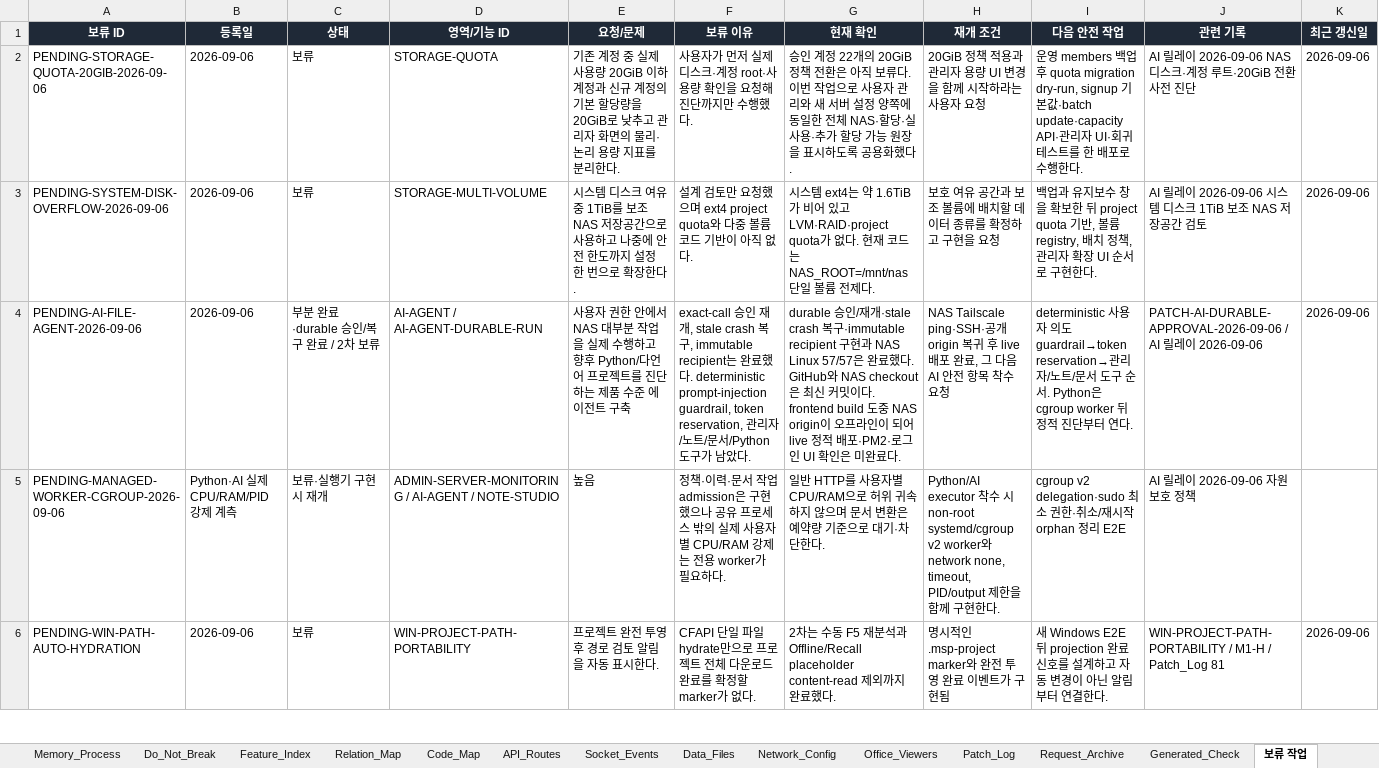
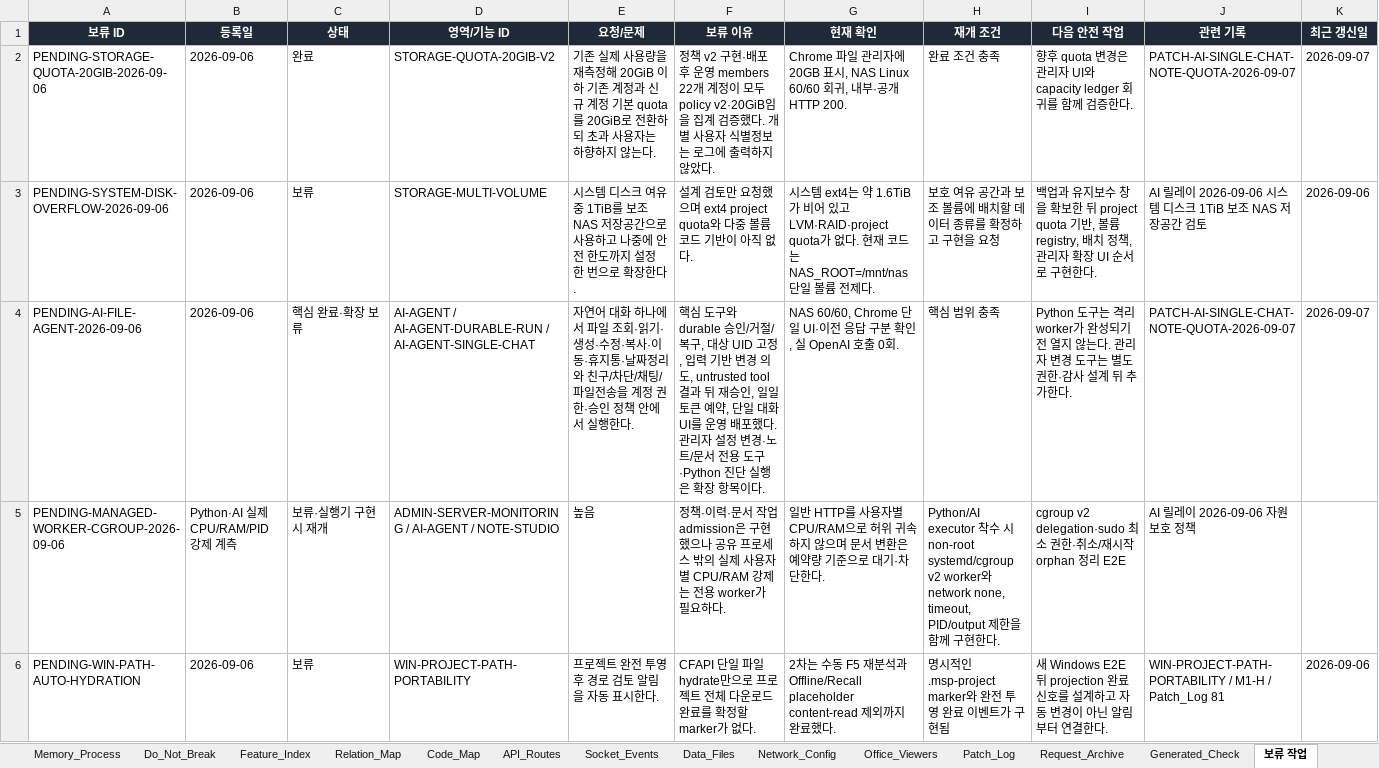
Before and after one commit to CLim020924/NAS_dev, an Excel workbook: docs/NAS_PROJECT_LOG.xlsx, sheet 보류 작업, drawn as a sheet; only a part is shown; values as stored, in another font and other column widths than the file's, no borders; conditional formats not drawn; the diff covers the shown part only; the diff names each change by its address in the sheet, - before the commit and + after, or states it on an @@ line.

Commit message:
docs: record AI and note rollout verification

```diff
--- a/docs/NAS_PROJECT_LOG.xlsx (sheet 보류 작업)
+++ b/docs/NAS_PROJECT_LOG.xlsx (sheet 보류 작업)
-C2 (상태): 보류
+C2 (상태): 완료
-D2 (영역/기능 ID): STORAGE-QUOTA
+D2 (영역/기능 ID): STORAGE-QUOTA-20GIB-V2
-E2 (요청/문제): 기존 계정 중 실제 사용량 20GiB 이하 계정과 신규 계정의 기본 할당량을 20GiB로 낮추고 관리자 화면의 물리·논리 용량 지표를 분리한다.
+E2 (요청/문제): 기존 실제 사용량을 재측정해 20GiB 이하 기존 계정과 신규 계정 기본 quota를 20GiB로 전환하되 초과 사용자는 하향하지 않는다.
-F2 (보류 이유): 사용자가 먼저 실제 디스크·계정 root·사용량 확인을 요청해 진단까지만 수행했다.
+F2 (보류 이유): 정책 v2 구현·배포 후 운영 members 22개 계정이 모두 policy v2·20GiB임을 집계 검증했다. 개별 사용자 식별정보는 로그에 출력하지 않았다.
-G2 (현재 확인): 승인 계정 22개의 20GiB 정책 전환은 아직 보류다. 이번 작업으로 사용자 관리와 새 서버 설정 양쪽에 동일한 전체 NAS·할당·실사용·추가 할당 가능 원장을 표시하도록 공용화했다.
+G2 (현재 확인): Chrome 파일 관리자에 20GB 표시, NAS Linux 60/60 회귀, 내부·공개 HTTP 200.
-H2 (재개 조건): 20GiB 정책 적용과 관리자 용량 UI 변경을 함께 시작하라는 사용자 요청
+H2 (재개 조건): 완료 조건 충족
-I2 (다음 안전 작업): 운영 members 백업 후 quota migration dry-run, signup 기본값·batch update·capacity API·관리자 UI·회귀 테스트를 한 배포로 수행한다.
+I2 (다음 안전 작업): 향후 quota 변경은 관리자 UI와 capacity ledger 회귀를 함께 검증한다.
-J2 (관련 기록): AI 릴레이 2026-09-06 NAS 디스크·계정 루트·20GiB 전환 사전 진단
+J2 (관련 기록): PATCH-AI-SINGLE-CHAT-NOTE-QUOTA-2026-09-07
-K2 (최근 갱신일): 2026-09-06
+K2 (최근 갱신일): 2026-09-07
-C4 (상태): 부분 완료·durable 승인/복구 완료 / 2차 보류
+C4 (상태): 핵심 완료·확장 보류
-D4 (영역/기능 ID): AI-AGENT / AI-AGENT-DURABLE-RUN
+D4 (영역/기능 ID): AI-AGENT / AI-AGENT-DURABLE-RUN / AI-AGENT-SINGLE-CHAT
-E4 (요청/문제): 사용자 권한 안에서 NAS 대부분 작업을 실제 수행하고 향후 Python/다언어 프로젝트를 진단하는 제품 수준 에이전트 구축
+E4 (요청/문제): 자연어 대화 하나에서 파일 조회·읽기·생성·수정·복사·이동·휴지통·날짜정리와 친구/차단/채팅/파일전송을 계정 권한·승인 정책 안에서 실행한다.
-F4 (보류 이유): exact-call 승인 재개, stale crash 복구, immutable recipient는 완료했다. deterministic prompt-injection guardrail, token reservation, 관리자/노트/문서/Python 도구가 남았다.
+F4 (보류 이유): 핵심 도구와 durable 승인/거절/복구, 대상 UID 고정, 입력 기반 변경 의도, untrusted tool 결과 뒤 재승인, 일일 토큰 예약, 단일 대화 UI를 운영 배포했다. 관리자 설정 변경·노트/문서 전용 도구·Python 진단 실행은 확장 항목이다.
-G4 (현재 확인): durable 승인/재개·stale crash 복구·immutable recipient 구현과 NAS Linux 57/57은 완료했다. GitHub와 NAS checkout은 최신 커밋이다. frontend build 도중 NAS origin이 오프라인이 되어 live 정적 배포·PM2·로그인 UI 확인은 미완료다.
+G4 (현재 확인): NAS 60/60, Chrome 단일 UI·이전 응답 구분 확인, 실 OpenAI 호출 0회.
-H4 (재개 조건): NAS Tailscale ping·SSH·공개 origin 복귀 후 live 배포 완료, 그 다음 AI 안전 항목 착수 요청
+H4 (재개 조건): 핵심 범위 충족
-I4 (다음 안전 작업): deterministic 사용자 의도 guardrail→token reservation→관리자/노트/문서 도구 순서. Python은 cgroup worker 뒤 정적 진단부터 연다.
+I4 (다음 안전 작업): Python 도구는 격리 worker가 완성되기 전 열지 않는다. 관리자 변경 도구는 별도 권한·감사 설계 뒤 추가한다.
-J4 (관련 기록): PATCH-AI-DURABLE-APPROVAL-2026-09-06 / AI 릴레이 2026-09-06
+J4 (관련 기록): PATCH-AI-SINGLE-CHAT-NOTE-QUOTA-2026-09-07
-K4 (최근 갱신일): 2026-09-06
+K4 (최근 갱신일): 2026-09-07
```
Also changed, not shown: 9 edited cells elsewhere in this sheet, sheet Feature_Index, sheet Do_Not_Break, sheet Patch_Log, sheet Generated_Check, sheet API_Routes, sheet Request_Archive, 1 other file.
